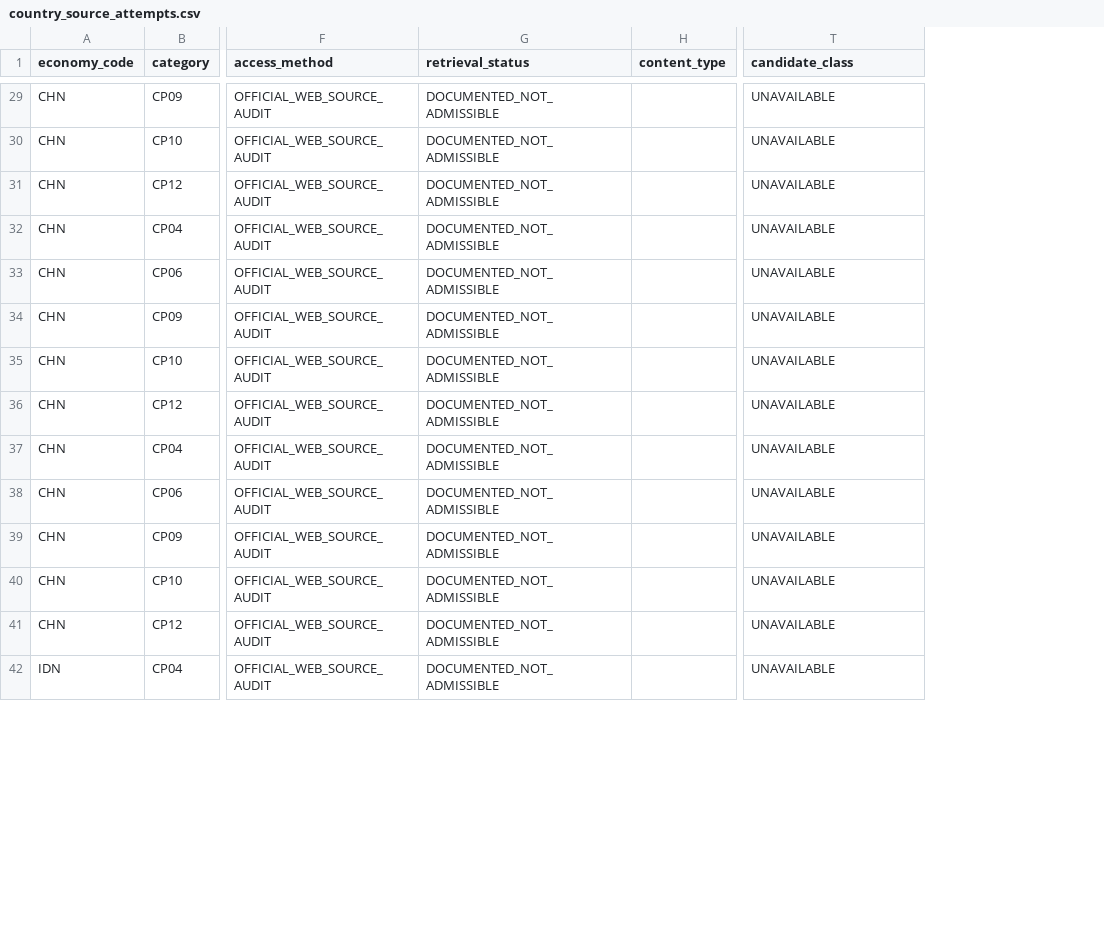
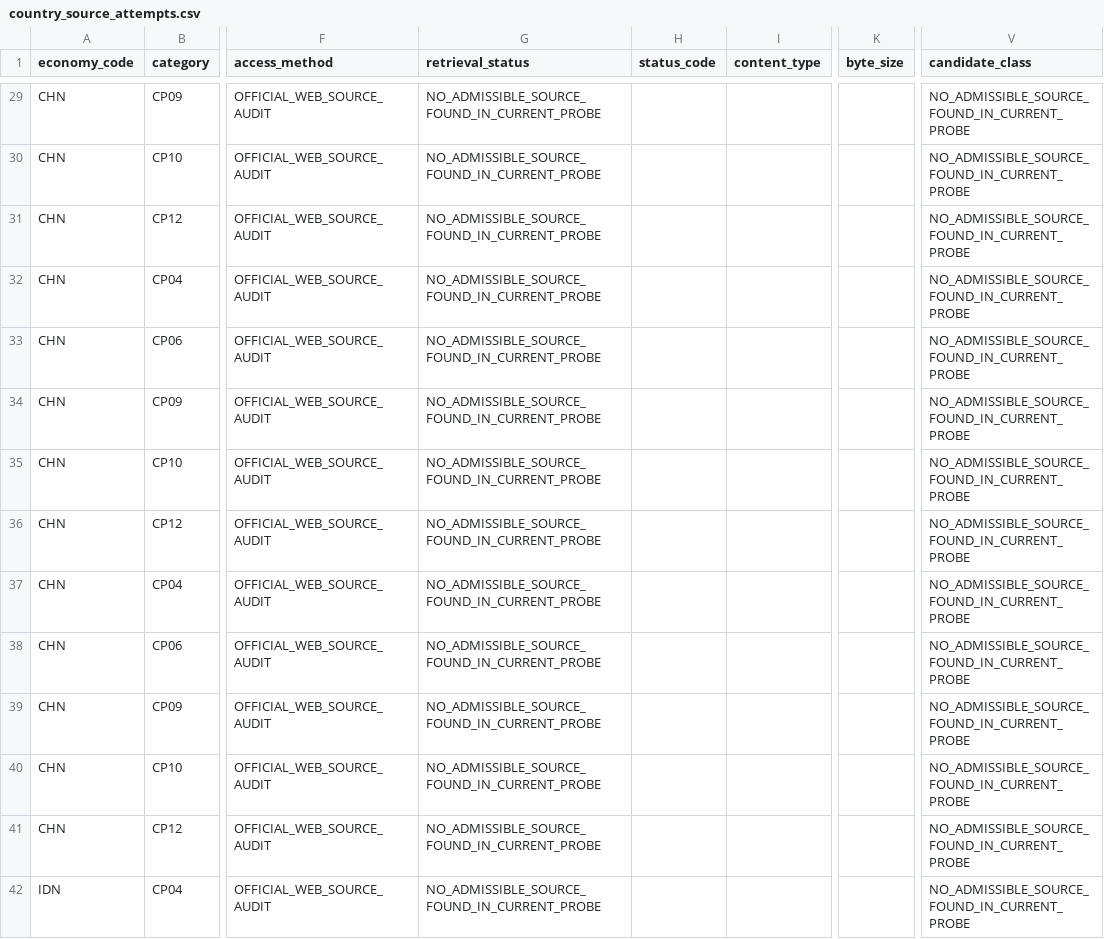
Before and after one commit to tomazlucena-crypto/armilar-data-pipeline, a CSV file: public/latest/country_source_attempts.csv, drawn as a sheet; only a part is shown, gaps mark what is left out; addresses are those after the commit; the diff covers the shown part only; the diff names each change by its address in the sheet, - before the commit and + after, or states it on an @@ line.

```diff
--- a/public/latest/country_source_attempts.csv
+++ b/public/latest/country_source_attempts.csv
+column H (status_code), empty
+column K (byte_size), empty
-G29:G42 (retrieval_status): DOCUMENTED_NOT_ADMISSIBLE
+G29:G42 (retrieval_status): NO_ADMISSIBLE_SOURCE_FOUND_IN_CURRENT_PROBE
-V29:V42 (candidate_class): UNAVAILABLE
+V29:V42 (candidate_class): NO_ADMISSIBLE_SOURCE_FOUND_IN_CURRENT_PROBE
```
Also changed, not shown: 157 edited cells elsewhere in this file, public/latest/country_adapter_status.csv, public/latest/country_cell_status.csv, 15 other files.
